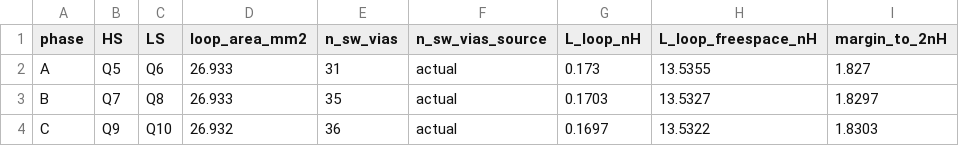
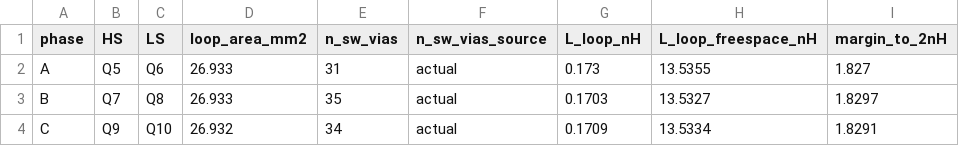
Before and after one commit to SatyaNaiduQuickverse/pcb.ai, a CSV file: sims/phase4v3/ch1_loop_l/loop_l_table.csv, drawn as a sheet.

```diff
--- a/sims/phase4v3/ch1_loop_l/loop_l_table.csv
+++ b/sims/phase4v3/ch1_loop_l/loop_l_table.csv
@@ -3,2 +3,2 @@ A,Q5,Q6,26.933,31,actual,0.173,13.5355,1.827
 B,Q7,Q8,26.933,35,actual,0.1703,13.5327,1.8297
-C,Q9,Q10,26.932,36,actual,0.1697,13.5322,1.8303
+C,Q9,Q10,26.932,34,actual,0.1709,13.5334,1.8291
```
Also changed, not shown: 1 other file.
